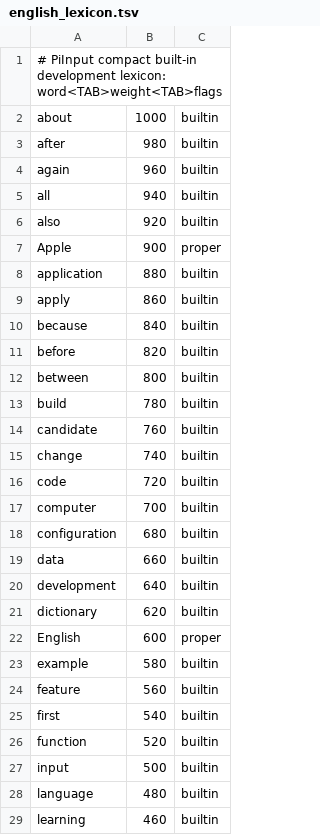
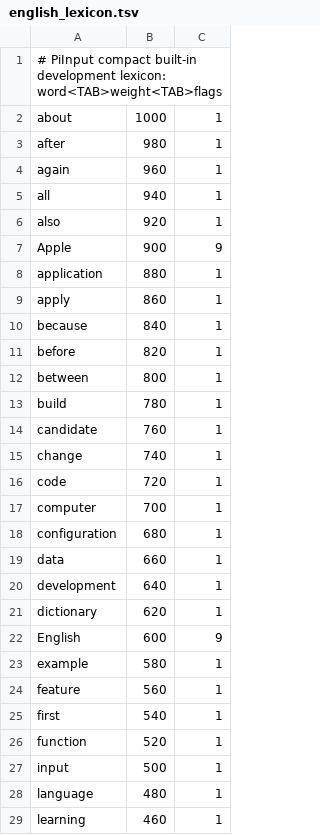
Before and after one commit to yakoye/PiInput, a TSV file: data/english_lexicon.tsv, drawn as a sheet; only a part is shown; the diff covers the shown part only.

Commit message:
fix: encode English candidate flags as bitmask

```diff
--- a/data/english_lexicon.tsv
+++ b/data/english_lexicon.tsv
@@ -1,29 +1,29 @@
 # PiInput compact built-in development lexicon: word<TAB>weight<TAB>flags
-about	1000	builtin
-after	980	builtin
-again	960	builtin
-all	940	builtin
-also	920	builtin
-Apple	900	proper
-application	880	builtin
-apply	860	builtin
-because	840	builtin
-before	820	builtin
-between	800	builtin
-build	780	builtin
-candidate	760	builtin
-change	740	builtin
-code	720	builtin
-computer	700	builtin
-configuration	680	builtin
-data	660	builtin
-development	640	builtin
-dictionary	620	builtin
-English	600	proper
-example	580	builtin
-feature	560	builtin
-first	540	builtin
-function	520	builtin
-input	500	builtin
-language	480	builtin
-learning	460	builtin
+about	1000	1
+after	980	1
+again	960	1
+all	940	1
+also	920	1
+Apple	900	9
+application	880	1
+apply	860	1
+because	840	1
+before	820	1
+between	800	1
+build	780	1
+candidate	760	1
+change	740	1
+code	720	1
+computer	700	1
+configuration	680	1
+data	660	1
+development	640	1
+dictionary	620	1
+English	600	9
+example	580	1
+feature	560	1
+first	540	1
+function	520	1
+input	500	1
+language	480	1
+learning	460	1
```
Also changed, not shown: 15 edited cells elsewhere in this file, 10 other files.
